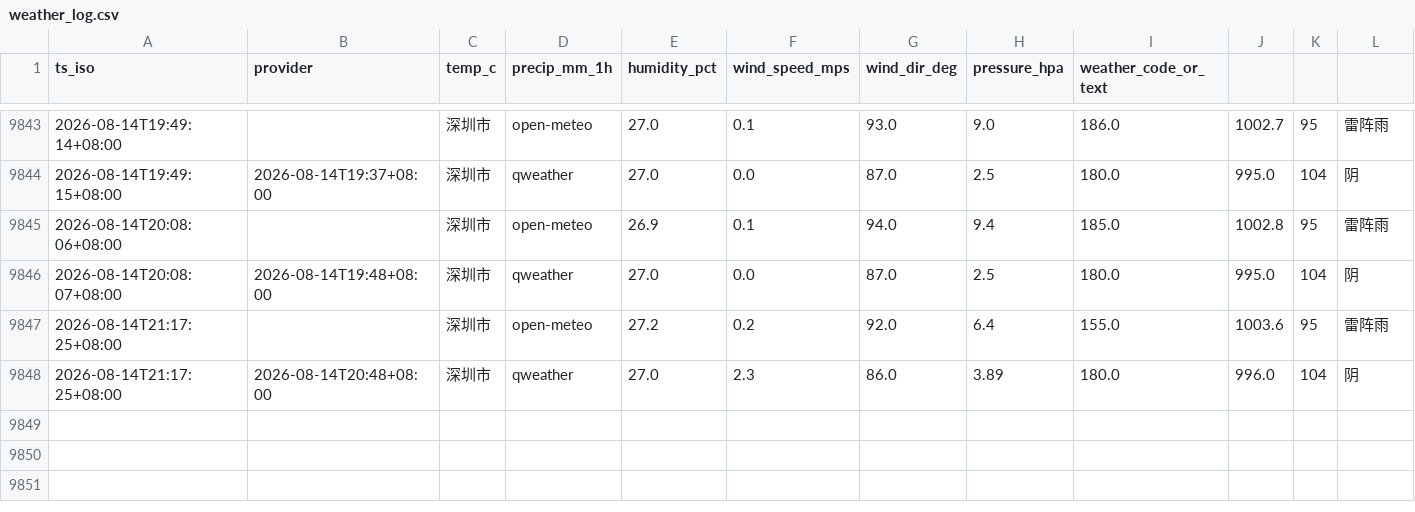
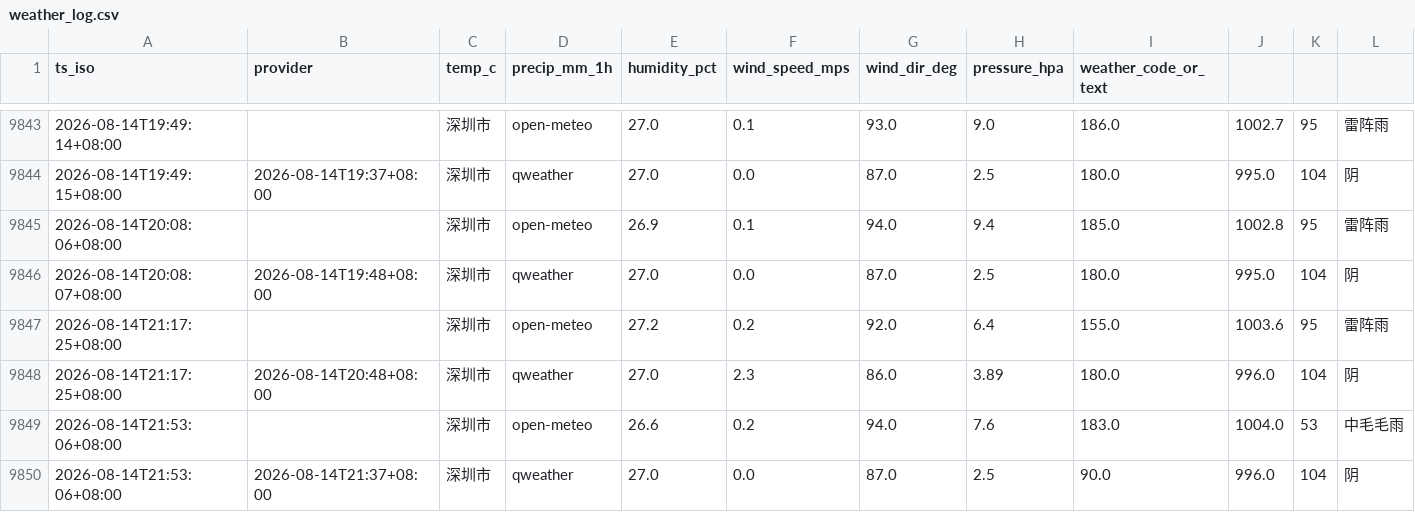
Before and after one commit to INKXXXXYY/shenzhen-weather-collector, a CSV file: weather_log.csv, drawn as a sheet; only a part is shown, gaps mark what is left out; rows hold the shown columns only; the diff names each change by its address in the sheet, - before the commit and + after, or states it on an @@ line.

```diff
--- a/weather_log.csv
+++ b/weather_log.csv
+row 9849: 2026-08-14T21:53:06+08:00 |  | 深圳市 | open-meteo | 26.6 | 0.2 | 94.0 | 7.6 | 183.0 | 1004.0 | 53 | 中毛毛雨
+row 9850: 2026-08-14T21:53:06+08:00 | 2026-08-14T21:37+08:00 | 深圳市 | qweather | 27.0 | 0.0 | 87.0 | 2.5 | 90.0 | 996.0 | 104 | 阴
```
